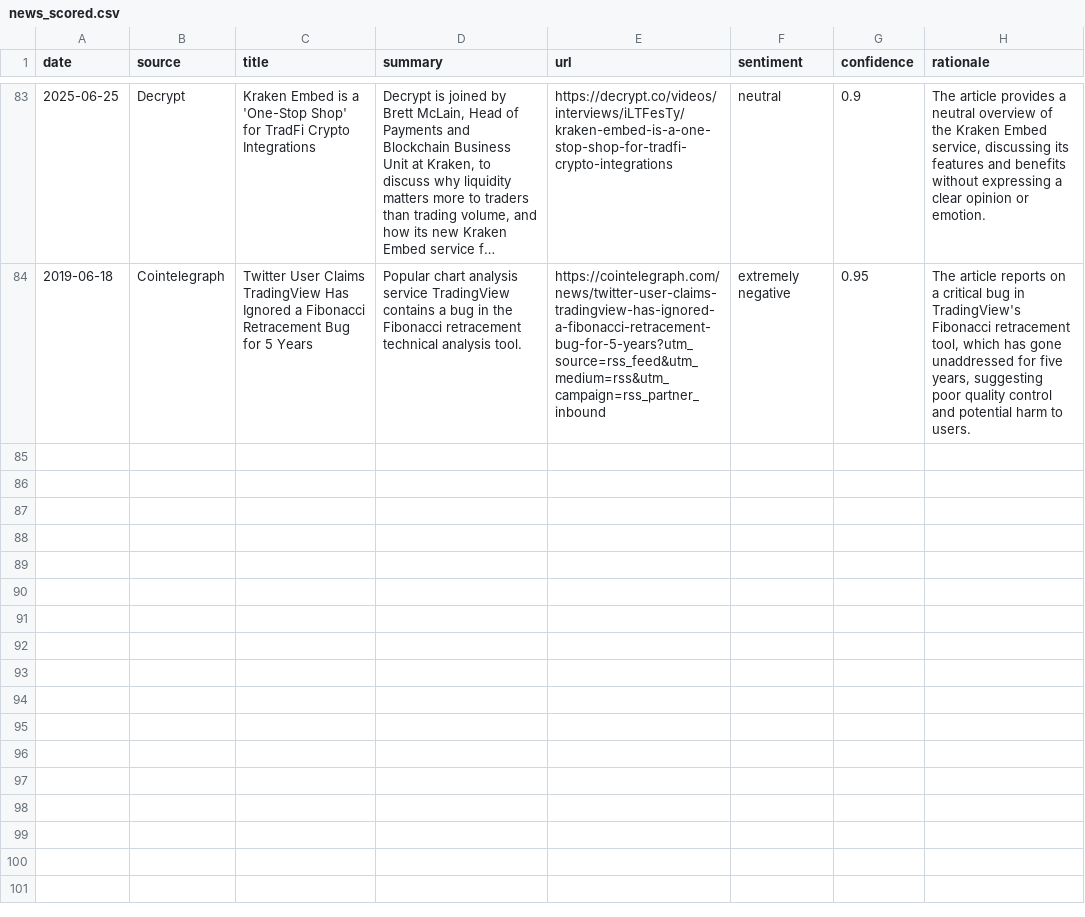
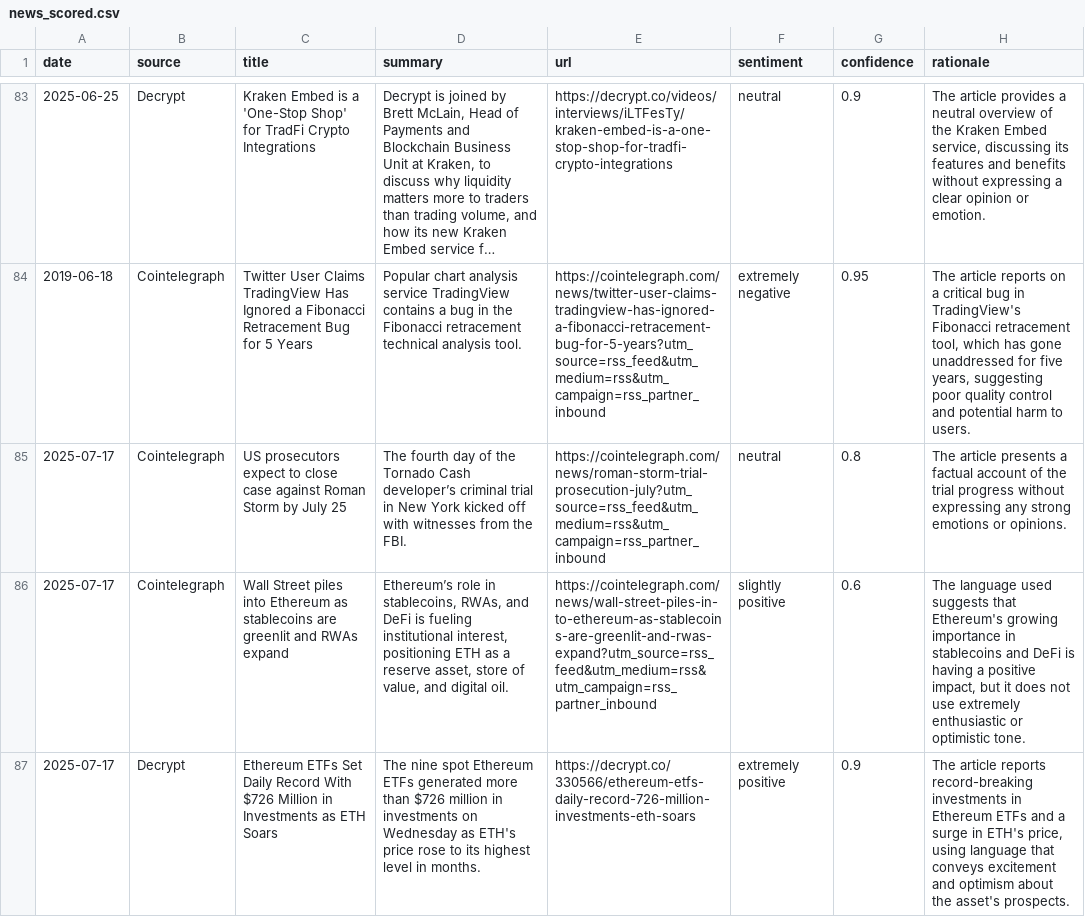
Before and after one commit to amrelsawalhi/DipSignal, a CSV file: data/news_scored.csv, drawn as a sheet; only a part is shown, gaps mark what is left out; long unchanged cells end in …; the diff names each change by its address in the sheet, - before the commit and + after, or states it on an @@ line.

Commit message:
updated:   data/news_scored.csv modified the logic to check for duplicates:   etl/news.py modified:   main_script.py

```diff
--- a/data/news_scored.csv
+++ b/data/news_scored.csv
+row 85: 2025-07-17 | Cointelegraph | US prosecutors expect to close case against Roman Storm by July 25 | The fourth day of the Tornado Cash developer’s criminal trial in New York kicked off with witnesses from the FBI. | https://cointelegraph.com/news/roman-storm-trial-prosecution-july?utm_source=rss_feed&utm_medium=rss&utm_campaign=rss_partner_inbound | neutral | 0.8 | The article presents a factual account of the trial progress without expressing any strong emotions or opinions.
+row 86: 2025-07-17 | Cointelegraph | Wall Street piles into Ethereum as stablecoins are greenlit and RWAs expand | Ethereum’s role in stablecoins, RWAs, and DeFi is fueling institutional interest, positioning ETH as a reserve asset, store of value, and digital oil. | https://cointelegraph.com/news/wall-street-piles-in-to-ethereum-as-stablecoins-are-greenlit-and-rwas-expand?utm_source=rss_feed&utm_medium=rss&utm_campaign=rss_partner_inbound | slightly positive | 0.6 | The language used suggests that Ethereum's growing importance in stablecoins and DeFi is having a positive impact, but it does not use extremely enthusiastic or optimistic tone.
+row 87: 2025-07-17 | Decrypt | Ethereum ETFs Set Daily Record With $726 Million in Investments as ETH Soars | The nine spot Ethereum ETFs generated more than $726 million in investments on Wednesday as ETH's price rose to its highest level in months. | https://decrypt.co/330566/ethereum-etfs-daily-record-726-million-investments-eth-soars | extremely positive | 0.9 | The article reports record-breaking investments in Ethereum ETFs and a surge in ETH's price, using language that conveys excitement and optimism about the asset's prospects.
```
Also changed, not shown: 2 other files.
